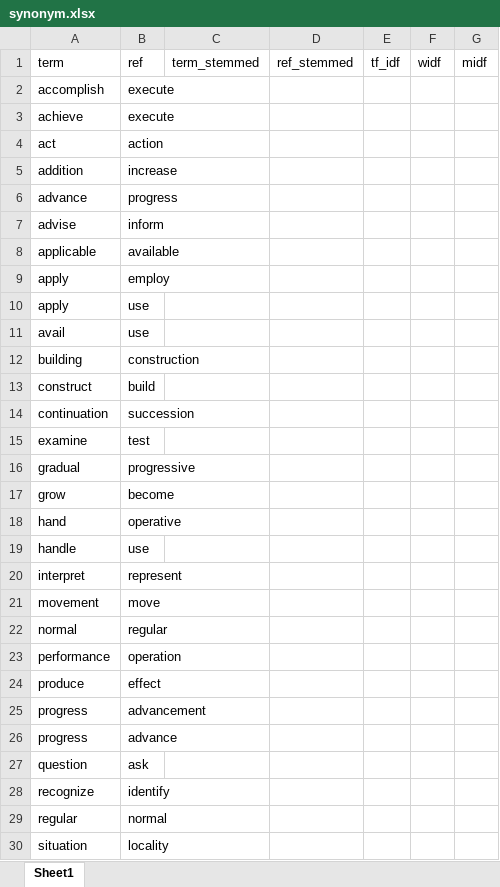
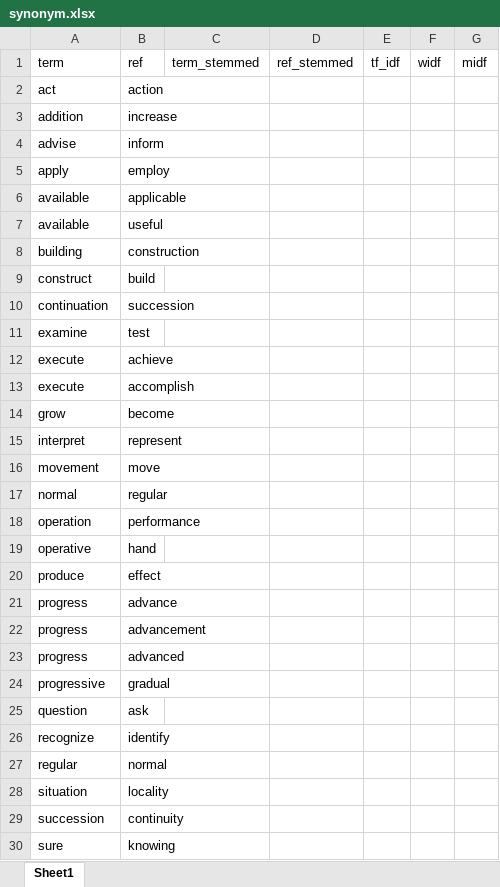
Before and after one commit to waffi/Latent-Semantic-Analysis-for-Short-Answer-Scoring, an Excel workbook: 4. cosine similarity (synonym)/synonym.xlsx, sheet Sheet1, drawn as a sheet; only a part is shown; the shorter side is filled out with more unchanged rows; values as stored, in another font and other column widths than the file's, no borders; table styles not drawn; removed rows and columns are numbered as before the commit, all else as after; the diff covers the shown part only; the diff names each change by its address in the sheet, - before the commit and + after, or states it on an @@ line.

Commit message:
update synonym

```diff
--- a/4. cosine similarity (synonym)/synonym.xlsx (sheet Sheet1)
+++ b/4. cosine similarity (synonym)/synonym.xlsx (sheet Sheet1)
-row 2: accomplish | execute
-row 3: achieve | execute
-row 6: advance | progress
-row 8: applicable | available
-row 10: apply | use
-row 11: avail | use
+row 6: available | applicable
+row 7: available | useful
-row 16: gradual | progressive
+row 12: execute | achieve
+row 13: execute | accomplish
-row 18: hand | operative
-row 19: handle | use
-row 23: performance | operation
+row 18: operation | performance
+row 19: operative | hand
+row 21: progress | advance
-B23: advance
+B23: advanced
+row 24: progressive | gradual
```
Also changed, not shown: 3 added rows and 1 removed row elsewhere in this sheet, 4. cosine similarity (synonym)/result.xlsx, 4. cosine similarity (synonym)/synonym_stemmed.xlsx, 2 other files.
